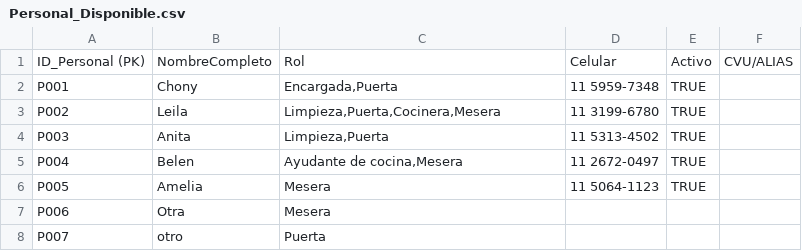
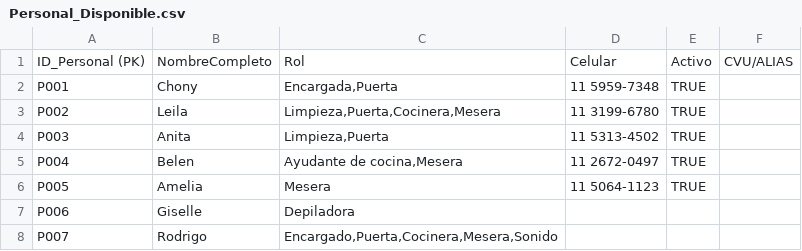
Before and after one commit to Rodri2009/tdcApiRest, a CSV file: database/seeds/Personal_Disponible.csv, drawn as a sheet; the diff names each change by its address in the sheet, - before the commit and + after, or states it on an @@ line.

```diff
--- a/database/seeds/Personal_Disponible.csv
+++ b/database/seeds/Personal_Disponible.csv
-B7: Otra
+B7: Giselle
-C7: Mesera
+C7: Depiladora
-B8: otro
+B8: Rodrigo
-C8: Puerta
+C8: Encargado,Puerta,Cocinera,Mesera,Sonido
```
Also changed, not shown: database/seeds/Configuracion_Horarios.csv, database/seeds/Opciones_Tipos.csv, 11 other files.
